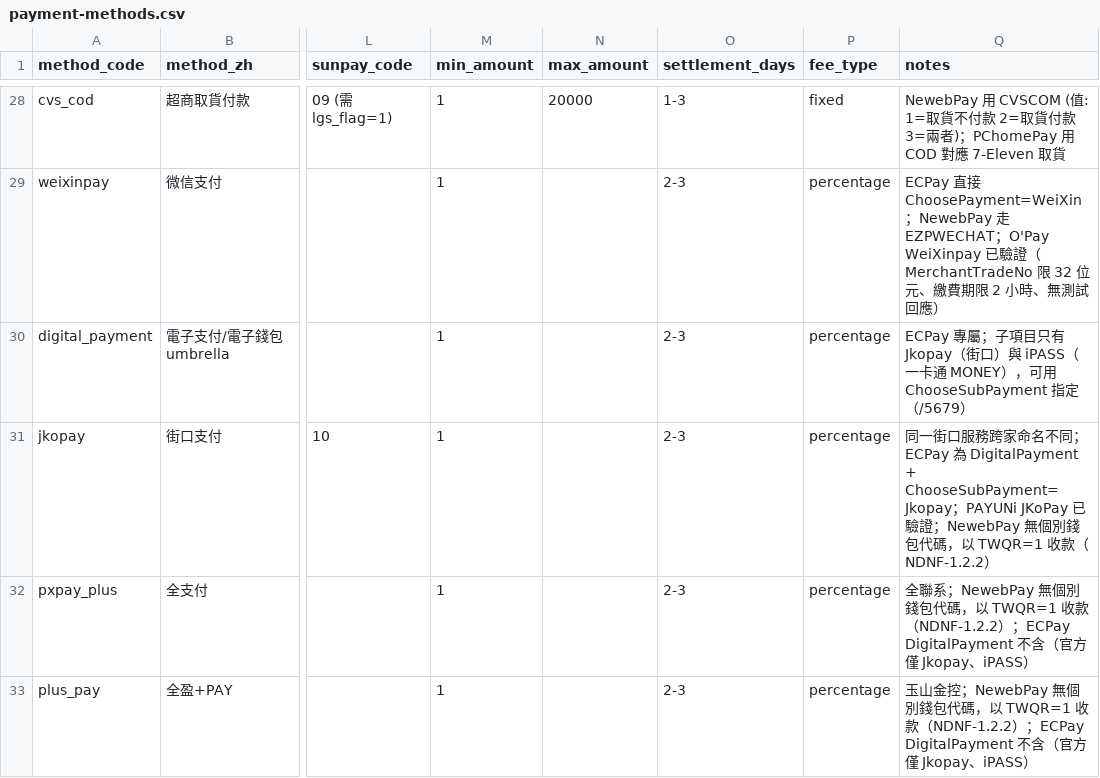
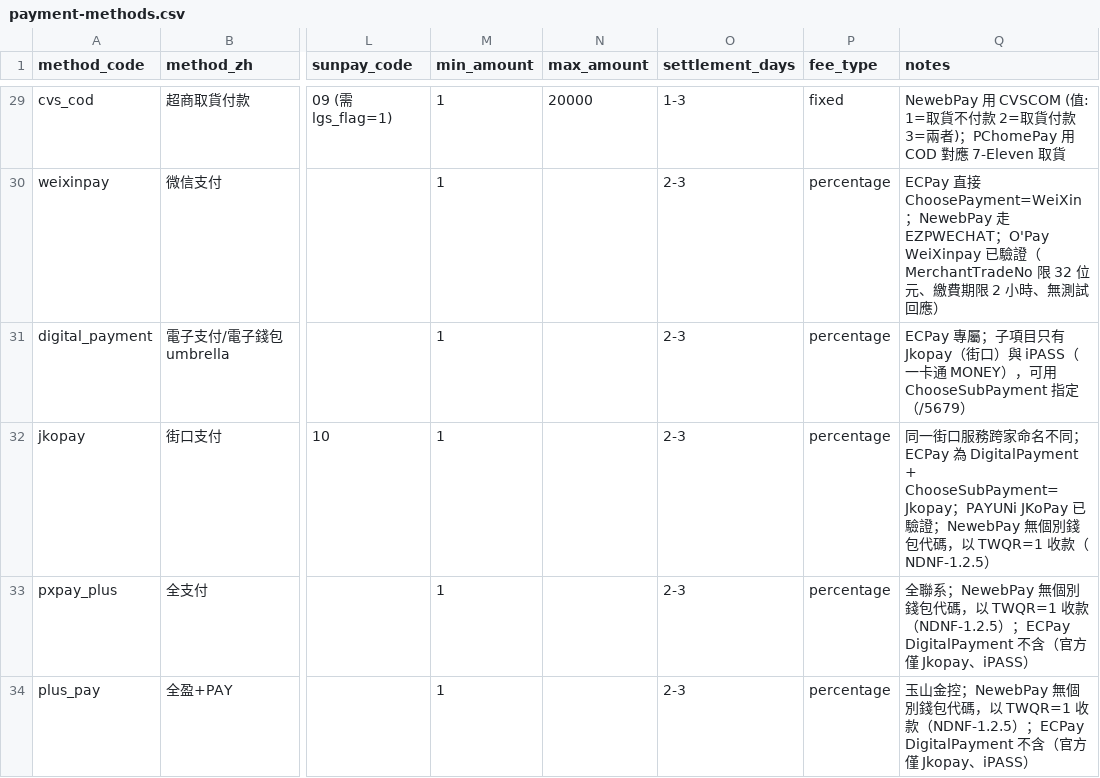
Before and after one commit to Moksa1123/taiwan-ecommerce-toolkit, a CSV file: payment-cli/assets/taiwan-payment/data/payment-methods.csv, drawn as a sheet; only a part is shown, gaps mark what is left out; addresses are those after the commit; the diff covers the shown part only; the diff names each change by its address in the sheet, - before the commit and + after, or states it on an @@ line.

```diff
--- a/payment-cli/assets/taiwan-payment/data/payment-methods.csv
+++ b/payment-cli/assets/taiwan-payment/data/payment-methods.csv
-Q32 (notes): …款（NDNF-1.2.2）
+Q32 (notes): …款（NDNF-1.2.5）
-Q33 (notes): …TWQR=1 收款（NDNF-1.2.2）；ECPay DigitalPayment…
+Q33 (notes): …TWQR=1 收款（NDNF-1.2.5）；ECPay DigitalPayment…
-Q34 (notes): …TWQR=1 收款（NDNF-1.2.2）；ECPay DigitalPayment…
+Q34 (notes): …TWQR=1 收款（NDNF-1.2.5）；ECPay DigitalPayment…
```
Also changed, not shown: 1 added row and 6 edited cells elsewhere in this file, payment-cli/assets/taiwan-payment/data/operations.csv, taiwan-payment/data/operations.csv, 21 other files.
